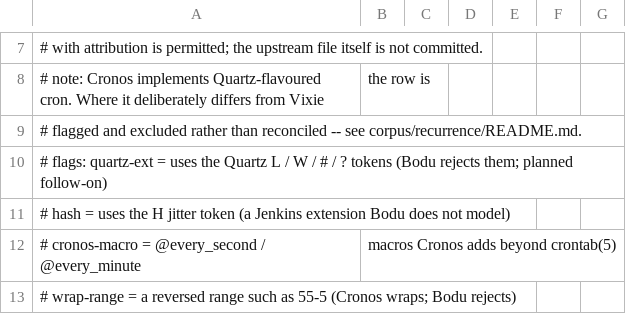
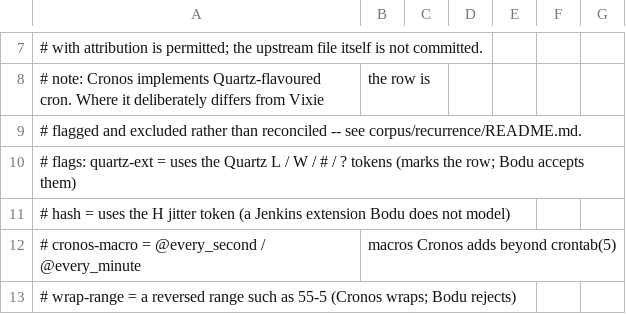
Before and after one commit to bslater/bodu, a CSV file: corpus/recurrence/cronos/cronos-cron-vectors.csv, drawn as a sheet; only a part is shown, gaps mark what is left out.

```diff
--- a/corpus/recurrence/cronos/cronos-cron-vectors.csv
+++ b/corpus/recurrence/cronos/cronos-cron-vectors.csv
@@ -9,3 +9,3 @@
 #       flagged and excluded rather than reconciled -- see corpus/recurrence/README.md.
-# flags: quartz-ext        = uses the Quartz L / W / # / ? tokens (Bodu rejects them; planned follow-on)
+# flags: quartz-ext        = uses the Quartz L / W / # / ? tokens (marks the row; Bodu accepts them)
 #        hash              = uses the H jitter token (a Jenkins extension Bodu does not model)
```
Also changed, not shown: 19 other files.
